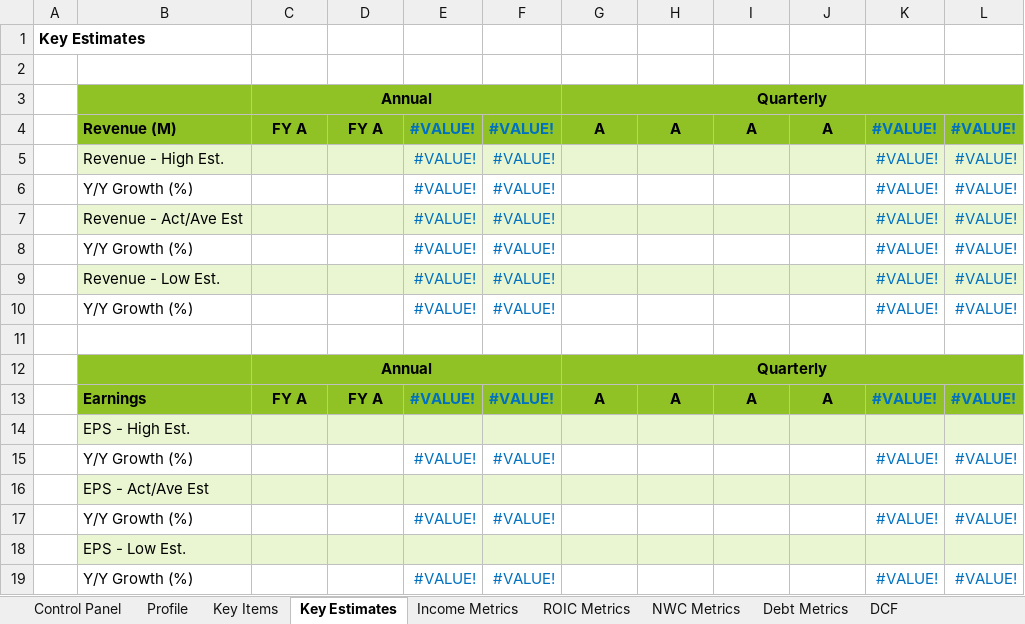
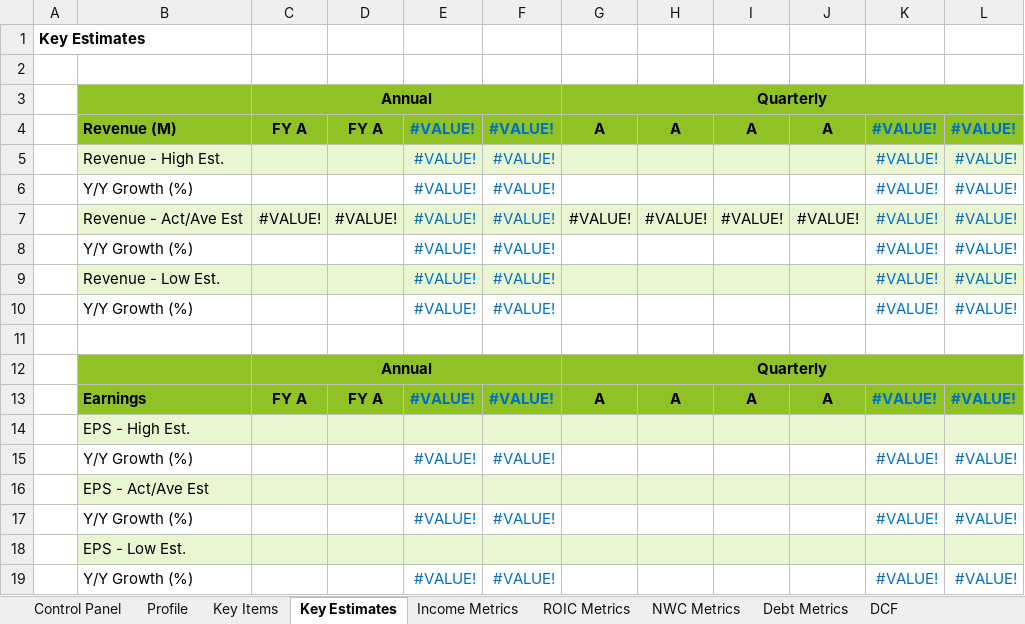
Before and after one commit to intrinio/intrinio-excel, an Excel workbook: templates/OverviewReport.xlsm, sheet Key Estimates, drawn as a sheet; values as stored, in another font and other column widths than the file's, no borders; conditional formats not drawn; removed rows and columns are numbered as before the commit, all else as after; the diff names each change by its address in the sheet, - before the commit and + after, or states it on an @@ line.

```diff
--- a/templates/OverviewReport.xlsm (sheet Key Estimates)
+++ b/templates/OverviewReport.xlsm (sheet Key Estimates)
-row 7:  | Revenue - Act/Ave Est |  |  | #VALUE! | #VALUE! |  |  |  |  | #VALUE! | #VALUE!
+row 7:  | Revenue - Act/Ave Est | #VALUE! | #VALUE! | #VALUE! | #VALUE! | #VALUE! | #VALUE! | #VALUE! | #VALUE! | #VALUE! | #VALUE!
```
Also changed, not shown: sheet Income Comps, sheet Income Metrics, sheet NWC Comps, sheet Debt Comps, sheet Profile, sheet ROIC Comps, 3 more sheets, formulas that keep their value, charts or pictures, templates/FDIC Call Reports/BankCallReportForm31.xlsm, templates/FDIC Call Reports/BankCallReportForm41.xlsm, 11 other files.
